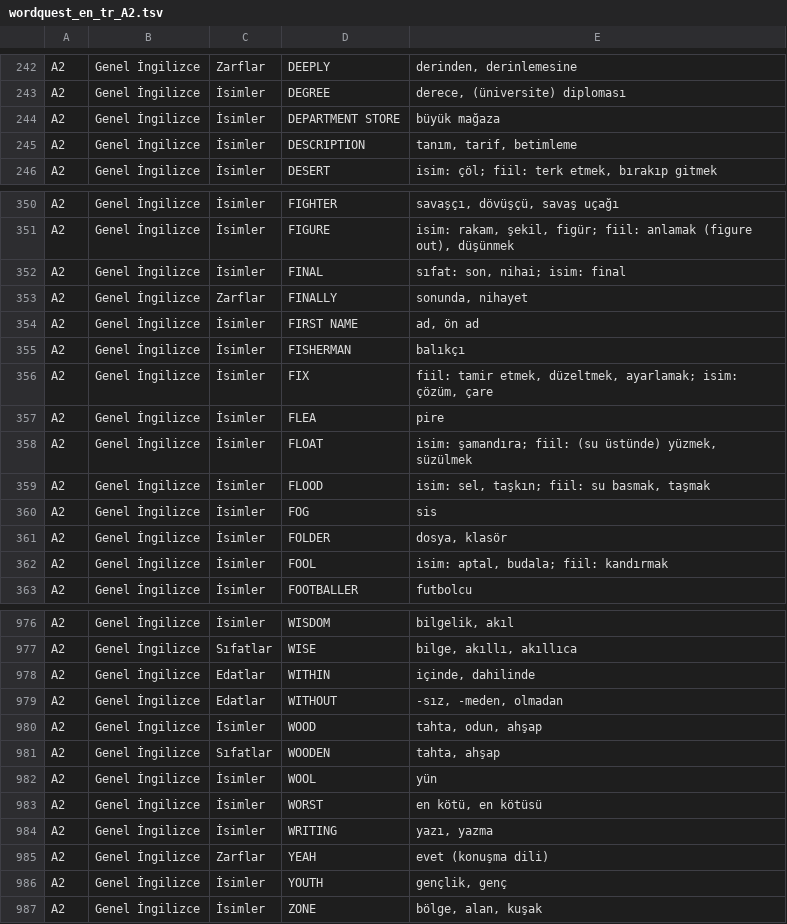
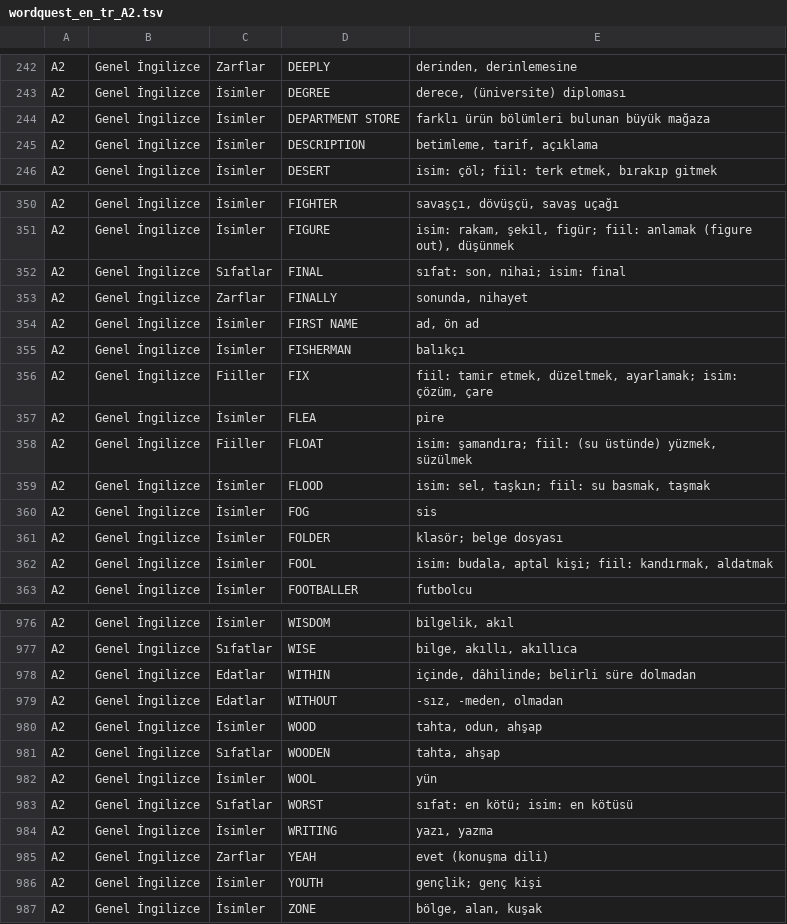
Before and after one commit to ineklemihribanse-design/WordQuestAI, a TSV file: tools/v175/content/wordquest_en_tr_A2.tsv, drawn as a sheet; only a part is shown, gaps mark what is left out; the diff covers the shown part only.

Commit message:
Vocabulary editorial audit 2001–3000: refine 72 A2 definitions and POS labels

```diff
--- a/tools/v175/content/wordquest_en_tr_A2.tsv
+++ b/tools/v175/content/wordquest_en_tr_A2.tsv
@@ -243,4 +243,4 @@ A2	Genel İngilizce	Zarflar	DEEPLY	derinden, derinlemesine
 A2	Genel İngilizce	İsimler	DEGREE	derece, (üniversite) diploması
-A2	Genel İngilizce	İsimler	DEPARTMENT STORE	büyük mağaza
-A2	Genel İngilizce	İsimler	DESCRIPTION	tanım, tarif, betimleme
+A2	Genel İngilizce	İsimler	DEPARTMENT STORE	farklı ürün bölümleri bulunan büyük mağaza
+A2	Genel İngilizce	İsimler	DESCRIPTION	betimleme, tarif, açıklama
 A2	Genel İngilizce	İsimler	DESERT	isim: çöl; fiil: terk etmek, bırakıp gitmek
@@ -351,3 +351,3 @@ A2	Genel İngilizce	İsimler	FIGHTER	savaşçı, dövüşçü, savaş uçağı
 A2	Genel İngilizce	İsimler	FIGURE	isim: rakam, şekil, figür; fiil: anlamak (figure out), düşünmek
-A2	Genel İngilizce	İsimler	FINAL	sıfat: son, nihai; isim: final
+A2	Genel İngilizce	Sıfatlar	FINAL	sıfat: son, nihai; isim: final
 A2	Genel İngilizce	Zarflar	FINALLY	sonunda, nihayet
@@ -355,9 +355,9 @@ A2	Genel İngilizce	İsimler	FIRST NAME	ad, ön ad
 A2	Genel İngilizce	İsimler	FISHERMAN	balıkçı
-A2	Genel İngilizce	İsimler	FIX	fiil: tamir etmek, düzeltmek, ayarlamak; isim: çözüm, çare
+A2	Genel İngilizce	Fiiller	FIX	fiil: tamir etmek, düzeltmek, ayarlamak; isim: çözüm, çare
 A2	Genel İngilizce	İsimler	FLEA	pire
-A2	Genel İngilizce	İsimler	FLOAT	isim: şamandıra; fiil: (su üstünde) yüzmek, süzülmek
+A2	Genel İngilizce	Fiiller	FLOAT	isim: şamandıra; fiil: (su üstünde) yüzmek, süzülmek
 A2	Genel İngilizce	İsimler	FLOOD	isim: sel, taşkın; fiil: su basmak, taşmak
 A2	Genel İngilizce	İsimler	FOG	sis
-A2	Genel İngilizce	İsimler	FOLDER	dosya, klasör
-A2	Genel İngilizce	İsimler	FOOL	isim: aptal, budala; fiil: kandırmak
+A2	Genel İngilizce	İsimler	FOLDER	klasör; belge dosyası
+A2	Genel İngilizce	İsimler	FOOL	isim: budala, aptal kişi; fiil: kandırmak, aldatmak
 A2	Genel İngilizce	İsimler	FOOTBALLER	futbolcu
@@ -977,3 +977,3 @@ A2	Genel İngilizce	İsimler	WISDOM	bilgelik, akıl
 A2	Genel İngilizce	Sıfatlar	WISE	bilge, akıllı, akıllıca
-A2	Genel İngilizce	Edatlar	WITHIN	içinde, dahilinde
+A2	Genel İngilizce	Edatlar	WITHIN	içinde, dâhilinde; belirli süre dolmadan
 A2	Genel İngilizce	Edatlar	WITHOUT	-sız, -meden, olmadan
@@ -982,6 +982,6 @@ A2	Genel İngilizce	Sıfatlar	WOODEN	tahta, ahşap
 A2	Genel İngilizce	İsimler	WOOL	yün
-A2	Genel İngilizce	İsimler	WORST	en kötü, en kötüsü
+A2	Genel İngilizce	Sıfatlar	WORST	sıfat: en kötü; isim: en kötüsü
 A2	Genel İngilizce	İsimler	WRITING	yazı, yazma
 A2	Genel İngilizce	Zarflar	YEAH	evet (konuşma dili)
-A2	Genel İngilizce	İsimler	YOUTH	gençlik, genç
+A2	Genel İngilizce	İsimler	YOUTH	gençlik; genç kişi
 A2	Genel İngilizce	İsimler	ZONE	bölge, alan, kuşak
```
Also changed, not shown: 64 edited cells elsewhere in this file.
